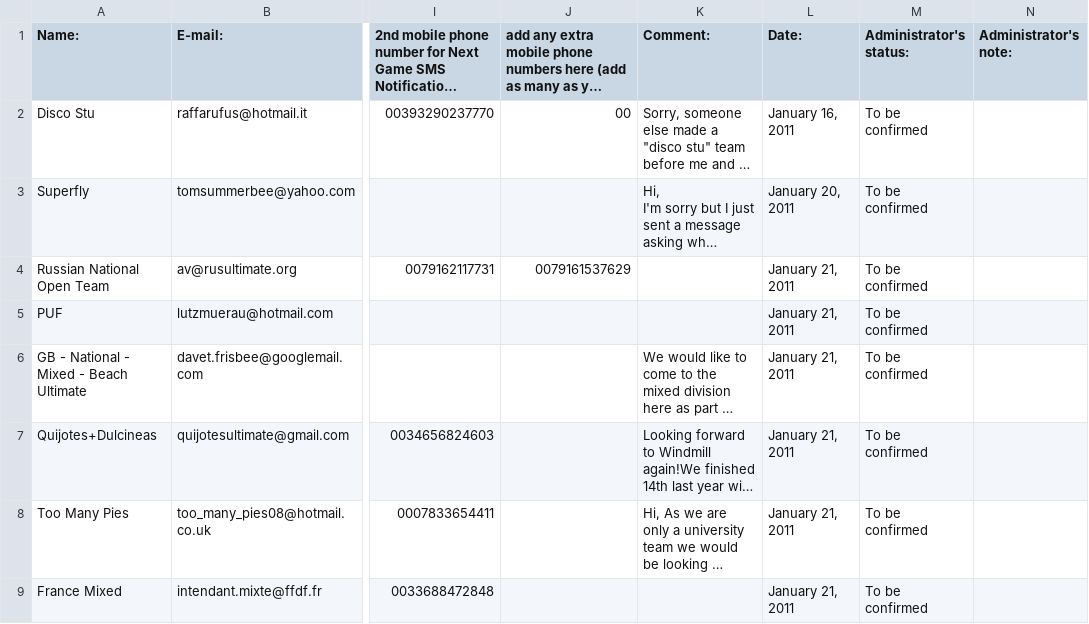
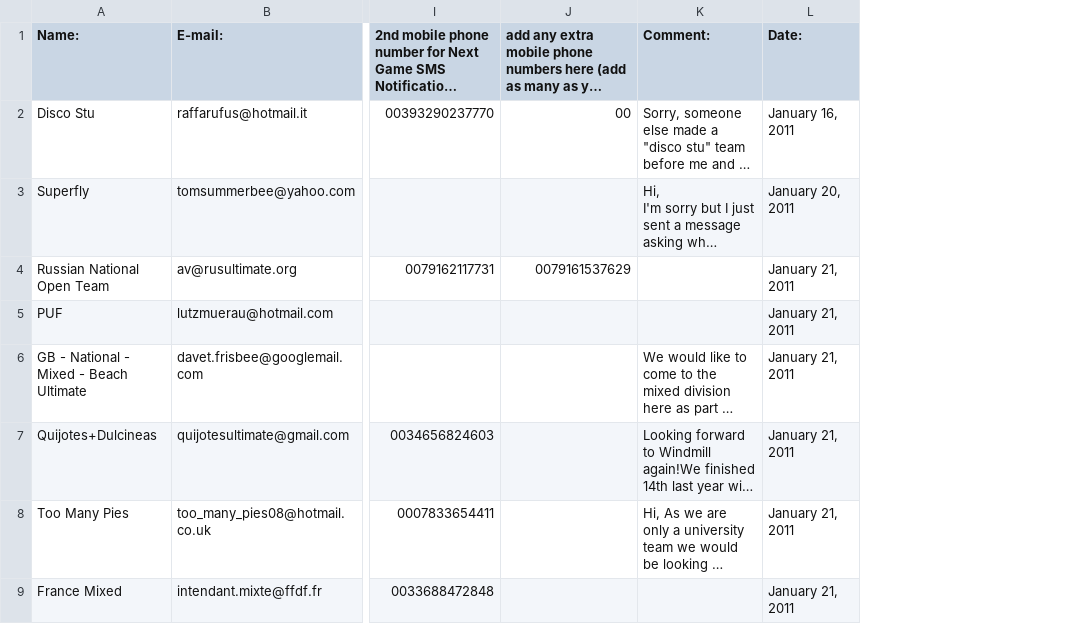
Before and after one commit to lkleuver/stallcount9, a CSV file: app/import/division.csv, drawn as a sheet; only a part is shown, gaps mark what is left out; long unchanged cells end in …; the diff names each change by its address in the sheet, - before the commit and + after, or states it on an @@ line.

```diff
--- a/app/import/division.csv
+++ b/app/import/division.csv
-column M (Administrator's status:), rows 2-9: all To be confirmed
-column N (Administrator's note:), empty
```
Also changed, not shown: 5 other files.
